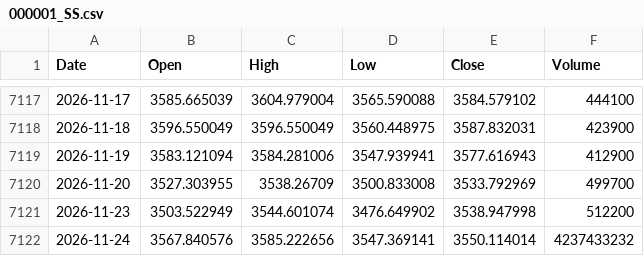
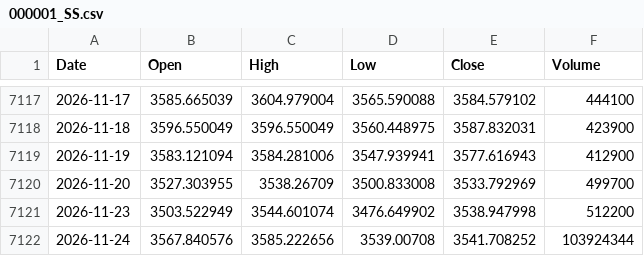
Before and after one commit to flytothejy/market-data, a CSV file: data/000001_SS.csv, drawn as a sheet; only a part is shown, gaps mark what is left out.

```diff
--- a/data/000001_SS.csv
+++ b/data/000001_SS.csv
@@ -7121,2 +7121,2 @@ Date,Open,High,Low,Close,Volume
 2026-11-23,3503.522949,3544.601074,3476.649902,3538.947998,512200
-2026-11-24,3567.840576,3585.222656,3547.369141,3550.114014,4237433232
+2026-11-24,3567.840576,3585.222656,3539.00708,3541.708252,103924344
```
Also changed, not shown: data/069500_KS.csv, data/1321_T.csv, 23 other files.
